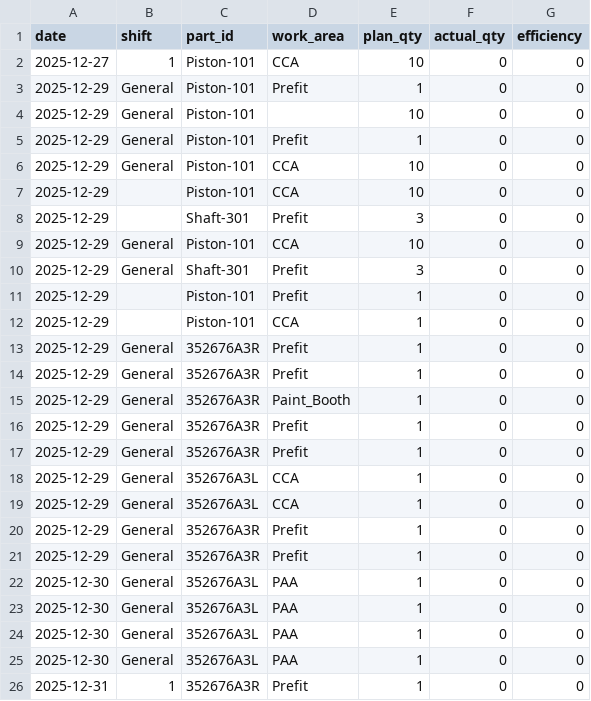
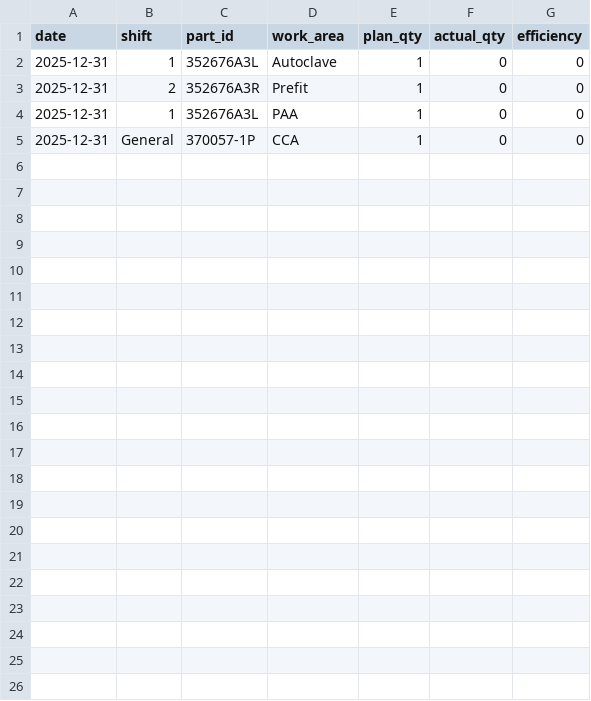
Before and after one commit to Vinishkrishna/tas1, a CSV file: production_log.csv, drawn as a sheet.

```diff
--- a/production_log.csv
+++ b/production_log.csv
@@ -1,26 +1,5 @@
 date,shift,part_id,work_area,plan_qty,actual_qty,efficiency
-2025-12-27,1,Piston-101,CCA,10,0,0
-2025-12-29,General,Piston-101,Prefit,1,0,0
-2025-12-29,General,Piston-101,,10,0,0
-2025-12-29,General,Piston-101,Prefit,1,0,0
-2025-12-29,General,Piston-101,CCA,10,0,0
-2025-12-29,,Piston-101,CCA,10,0,0
-2025-12-29,,Shaft-301,Prefit,3,0,0
-2025-12-29,General,Piston-101,CCA,10,0,0
-2025-12-29,General,Shaft-301,Prefit,3,0,0
-2025-12-29,,Piston-101,Prefit,1,0,0
-2025-12-29,,Piston-101,CCA,1,0,0
-2025-12-29,General,352676A3R,Prefit,1,0,0
-2025-12-29,General,352676A3R,Prefit,1,0,0
-2025-12-29,General,352676A3R,Paint_Booth,1,0,0
-2025-12-29,General,352676A3R,Prefit,1,0,0
-2025-12-29,General,352676A3R,Prefit,1,0,0
-2025-12-29,General,352676A3L,CCA,1,0,0
-2025-12-29,General,352676A3L,CCA,1,0,0
-2025-12-29,General,352676A3R,Prefit,1,0,0
-2025-12-29,General,352676A3R,Prefit,1,0,0
-2025-12-30,General,352676A3L,PAA,1,0,0
-2025-12-30,General,352676A3L,PAA,1,0,0
-2025-12-30,General,352676A3L,PAA,1,0,0
-2025-12-30,General,352676A3L,PAA,1,0,0
-2025-12-31,1,352676A3R,Prefit,1,0,0
+2025-12-31,1,352676A3L,Autoclave,1,0,0
+2025-12-31,2,352676A3R,Prefit,1,0,0
+2025-12-31,1,352676A3L,PAA,1,0,0
+2025-12-31,General,370057-1P,CCA,1,0,0
```
Also changed, not shown: material_log.csv, 5 other files.
